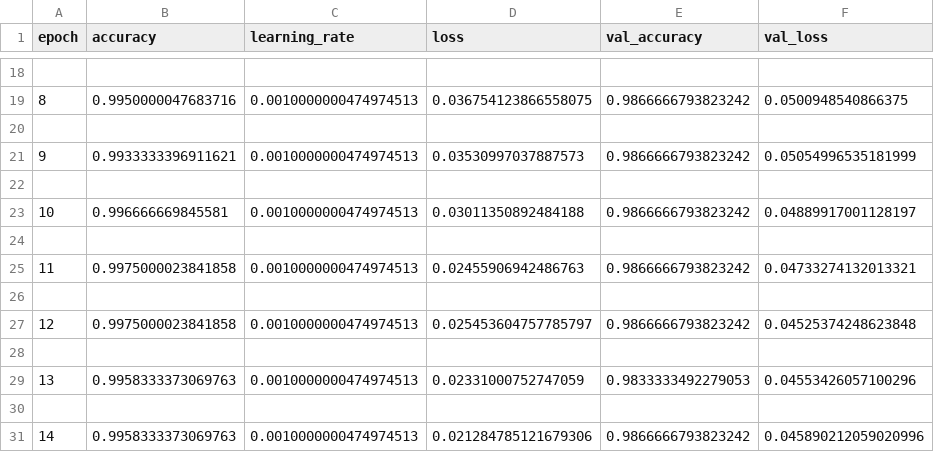
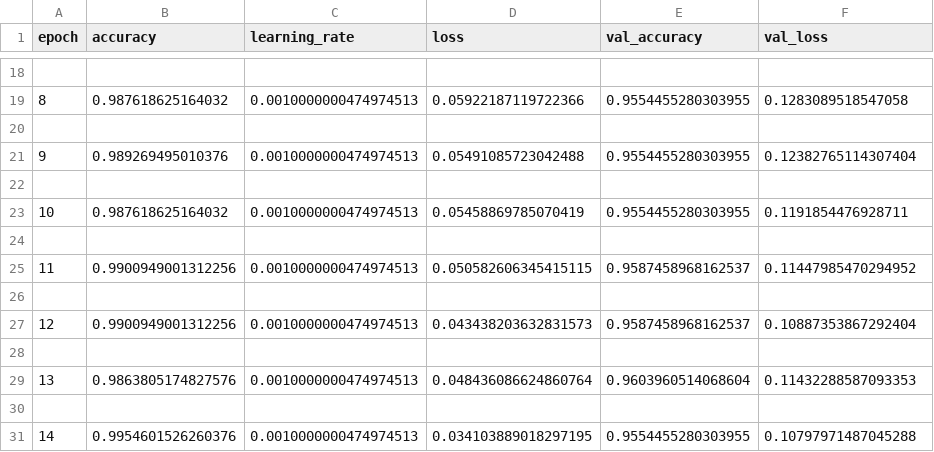
Before and after one commit to albertsumara/projekt-inzynierski, a CSV file: backend/machine_learning/logs/training_history.csv, drawn as a sheet; only a part is shown, gaps mark what is left out; the diff covers the shown part only.

```diff
--- a/backend/machine_learning/logs/training_history.csv
+++ b/backend/machine_learning/logs/training_history.csv
@@ -18,14 +18,14 @@ epoch,accuracy,learning_rate,loss,val_accuracy,val_loss
 
-8,0.9950000047683716,0.0010000000474974513,0.036754123866558075,0.9866666793823242,0.0500948540866375
+8,0.987618625164032,0.0010000000474974513,0.05922187119722366,0.9554455280303955,0.1283089518547058
 
-9,0.9933333396911621,0.0010000000474974513,0.03530997037887573,0.9866666793823242,0.05054996535181999
+9,0.989269495010376,0.0010000000474974513,0.05491085723042488,0.9554455280303955,0.12382765114307404
 
-10,0.996666669845581,0.0010000000474974513,0.03011350892484188,0.9866666793823242,0.04889917001128197
+10,0.987618625164032,0.0010000000474974513,0.05458869785070419,0.9554455280303955,0.1191854476928711
 
-11,0.9975000023841858,0.0010000000474974513,0.02455906942486763,0.9866666793823242,0.04733274132013321
+11,0.9900949001312256,0.0010000000474974513,0.050582606345415115,0.9587458968162537,0.11447985470294952
 
-12,0.9975000023841858,0.0010000000474974513,0.025453604757785797,0.9866666793823242,0.04525374248623848
+12,0.9900949001312256,0.0010000000474974513,0.043438203632831573,0.9587458968162537,0.10887353867292404
 
-13,0.9958333373069763,0.0010000000474974513,0.02331000752747059,0.9833333492279053,0.04553426057100296
+13,0.9863805174827576,0.0010000000474974513,0.048436086624860764,0.9603960514068604,0.11432288587093353
 
-14,0.9958333373069763,0.0010000000474974513,0.021284785121679306,0.9866666793823242,0.045890212059020996
+14,0.9954601526260376,0.0010000000474974513,0.034103889018297195,0.9554455280303955,0.10797971487045288
```
Also changed, not shown: 32 edited cells elsewhere in this file, 9 other files.
